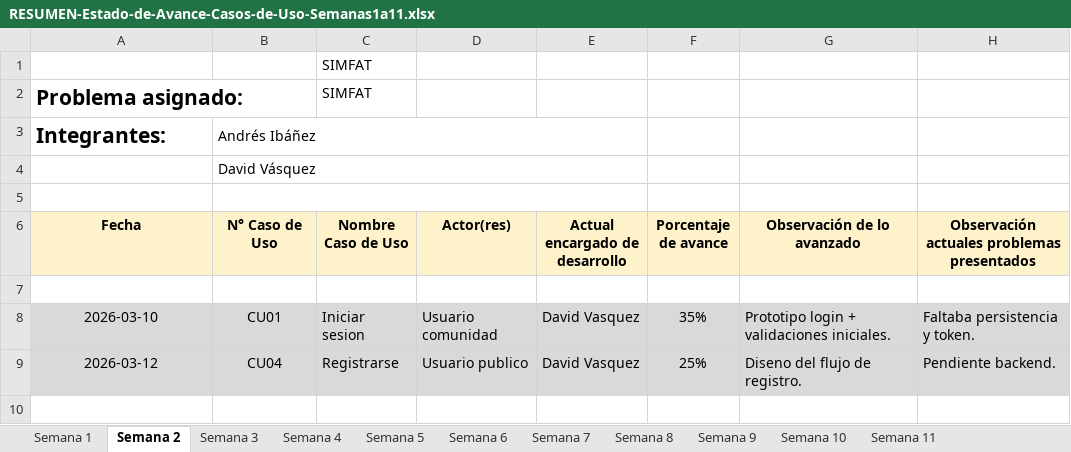
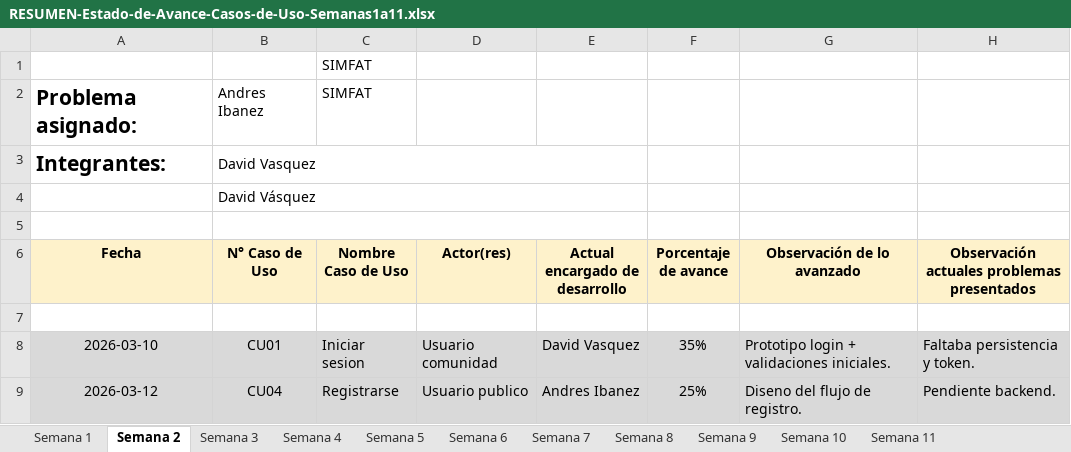
Before and after one commit to SIMFAT-2026/simfat-main, an Excel workbook: Documentacion/RESUMEN-Estado-de-Avance-Casos-de-Uso-Semanas1a11.xlsx, sheet Semana 2, drawn as a sheet; values as stored, in another font and other column widths than the file's, no borders; the diff names each change by its address in the sheet, - before the commit and + after, or states it on an @@ line.

```diff
--- a/Documentacion/RESUMEN-Estado-de-Avance-Casos-de-Uso-Semanas1a11.xlsx (sheet Semana 2)
+++ b/Documentacion/RESUMEN-Estado-de-Avance-Casos-de-Uso-Semanas1a11.xlsx (sheet Semana 2)
-B2 (N° Caso de Uso): (empty)
+B2 (N° Caso de Uso): Andres Ibanez
-B3 (N° Caso de Uso): Andrés Ibáñez
+B3 (N° Caso de Uso): David Vasquez
-E9 (Actual encargado de desarrollo): David Vasquez
+E9 (Actual encargado de desarrollo): Andres Ibanez
```
Also changed, not shown: sheet Semana 11, sheet Semana 10, sheet Semana 5, sheet Semana 7, sheet Semana 6, sheet Semana 8, 4 more sheets.
